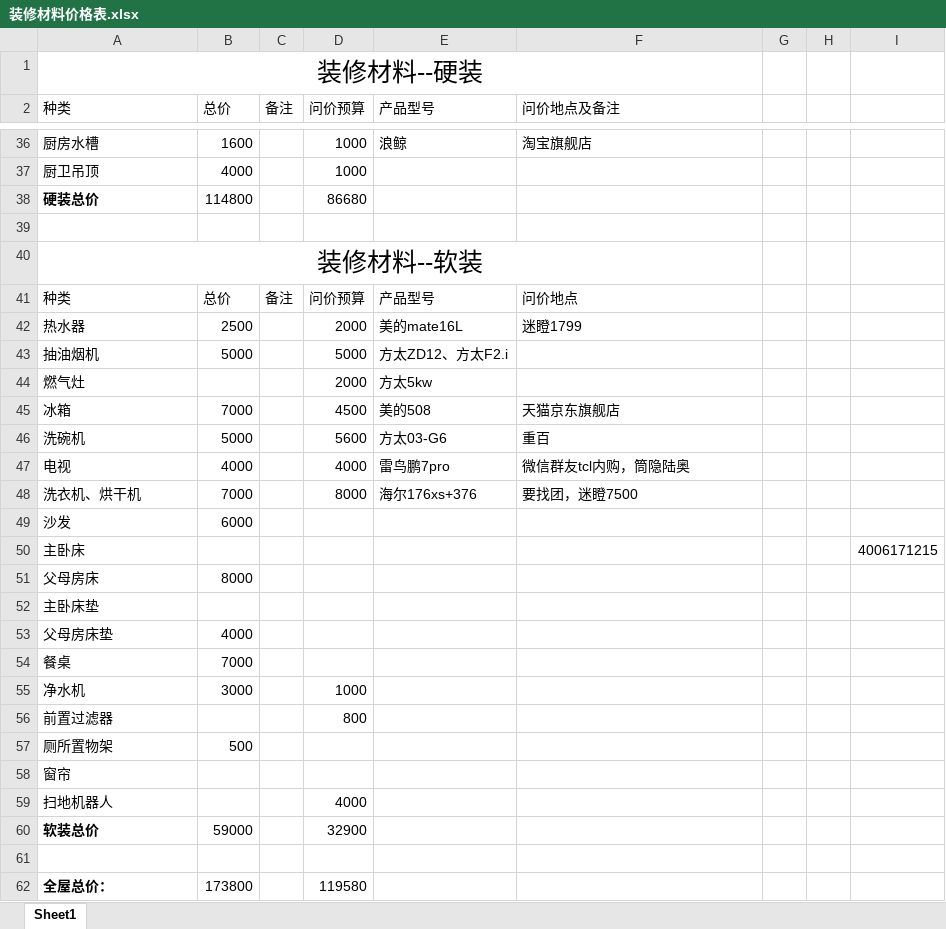
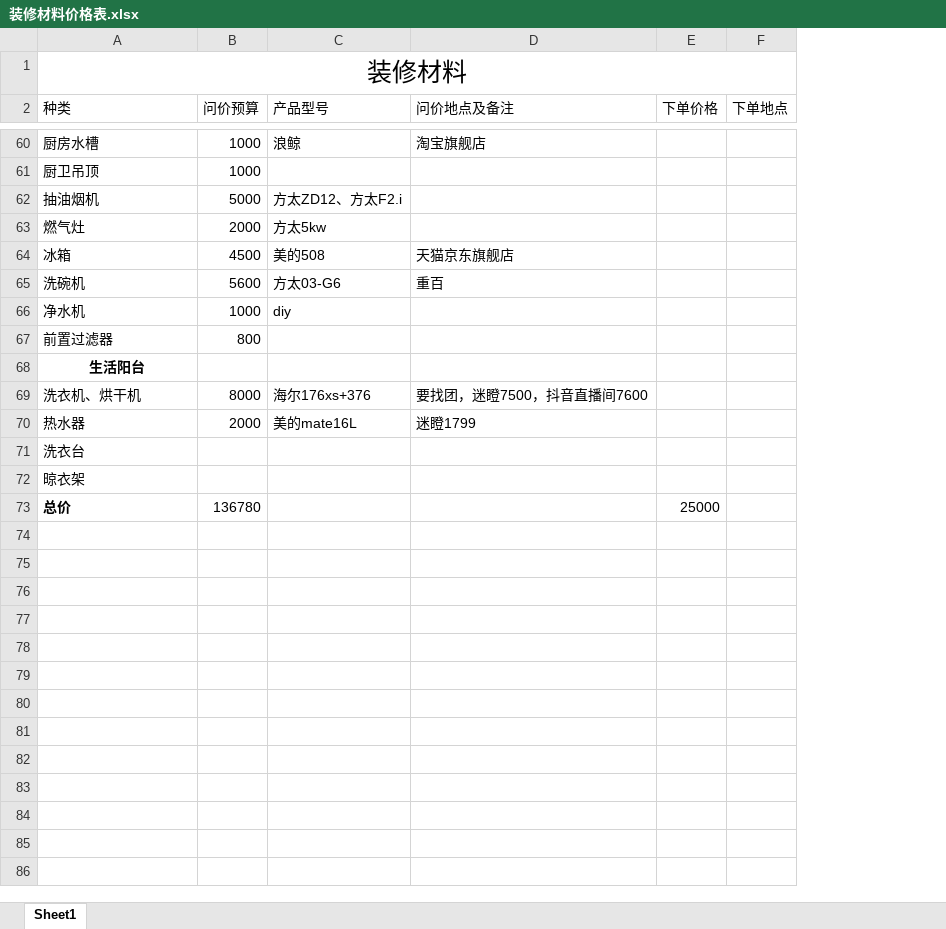
Before and after one commit to SouthWindYin/productivity-tools, an Excel workbook: 装修资料/装修材料价格表.xlsx, sheet Sheet1, drawn as a sheet; only a part is shown, gaps mark what is left out; values as stored, in another font and other column widths than the file's, no borders; removed rows and columns are numbered as before the commit, all else as after; the diff covers the shown part only; the diff names each change by its address in the sheet, - before the commit and + after, or states it on an @@ line.

```diff
--- a/装修资料/装修材料价格表.xlsx (sheet Sheet1)
+++ b/装修资料/装修材料价格表.xlsx (sheet Sheet1)
-column B (总价), rows 36-37: 1600 | 4000; rows 43-46: 5000 |  | 7000 | 5000; rows 55-57: 3000 |  | 500
-column C (备注), empty
-column G, empty
-column H, empty
-column I, empty
+column E (下单价格), empty
+column F (下单地点), empty
-A1 (种类): 装修材料--硬装
+A1 (种类): 装修材料
-row 38: 硬装总价 | 114800 |  | 86680
-row 39: (empty)
-row 40: 装修材料--软装
-row 41: 种类 | 总价 | 备注 | 问价预算 | 产品型号 | 问价地点
@@ row 47 moved to row 17: 电视 @@
-row 48: 洗衣机、烘干机 | 7000 |  | 8000 | 海尔176xs+376 | 要找团，迷瞪7500
@@ row 49 moved to row 18: 沙发 @@
@@ row 50 moved to row 26: 主卧床 @@
@@ row 51 moved to row 27: 父母房床 @@
@@ row 52 moved to row 28: 主卧床垫 @@
@@ row 53 moved to row 29: 父母房床垫 @@
@@ row 54 moved to row 22: 餐桌 @@
-C66 (产品型号): (empty)
+C66 (产品型号): diy
-A68 (种类): 厕所置物架
+A68 (种类): 生活阳台
@@ A68 bold: off → on, alignment: left → center @@
+row 69: 洗衣机、烘干机 | 8000 | 海尔176xs+376 | 要找团，迷瞪7500，抖音直播间7600
@@ row 42 moved to row 70: 热水器 @@
-A71 (种类): 窗帘
+A71 (种类): 洗衣台
@@ row 59 moved to row 21: 扫地机器人 @@
-row 60: 软装总价 | 59000 |  | 32900
-A72 (种类): (empty)
+A72 (种类): 晾衣架
-row 62: 全屋总价： | 173800 |  | 119580
+row 73: 总价 | 136780 |  |  | 25000
```
Also changed, not shown: 18 added rows, 2 removed rows, 3 moved rows, 9 edited cells and cell formats elsewhere in this sheet, 1 other file.
